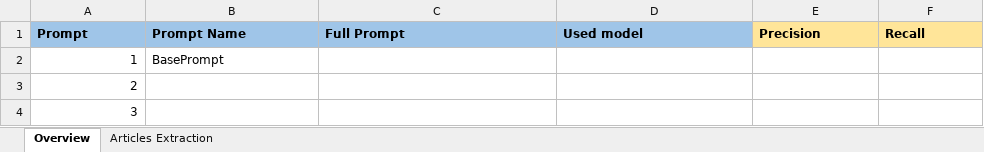
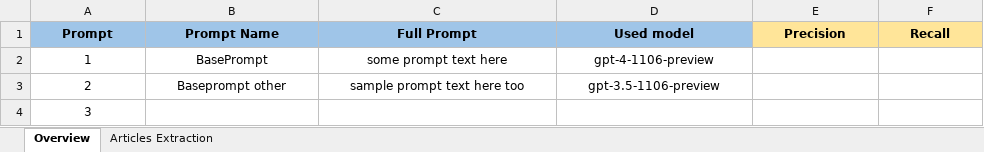
Before and after one commit to Madhav-MKNC/LAWrence-lab, an Excel workbook: Validation.xlsx, sheet Overview, drawn as a sheet; values as stored, in another font and other column widths than the file's, no borders; charts and pictures not drawn; the diff names each change by its address in the sheet, - before the commit and + after, or states it on an @@ line.

```diff
--- a/Validation.xlsx (sheet Overview)
+++ b/Validation.xlsx (sheet Overview)
-A1:F1 alignment: left
+A1:F1 alignment: center
-A2:A4 alignment: right
+A2:A4 alignment: center
-B2 alignment: left
+B2 alignment: center
-C2 (Full Prompt): (empty)
+C2 (Full Prompt): some prompt text here
-D2 (Used model): (empty)
+D2 (Used model): gpt-4-1106-preview
-B3 (Prompt Name): (empty)
+B3 (Prompt Name): Baseprompt other
-C3 (Full Prompt): (empty)
+C3 (Full Prompt): sample prompt text here too
-D3 (Used model): (empty)
+D3 (Used model): gpt-3.5-1106-preview
```
Also changed, not shown: sheet Articles Extraction, charts or pictures, 5 other files.
